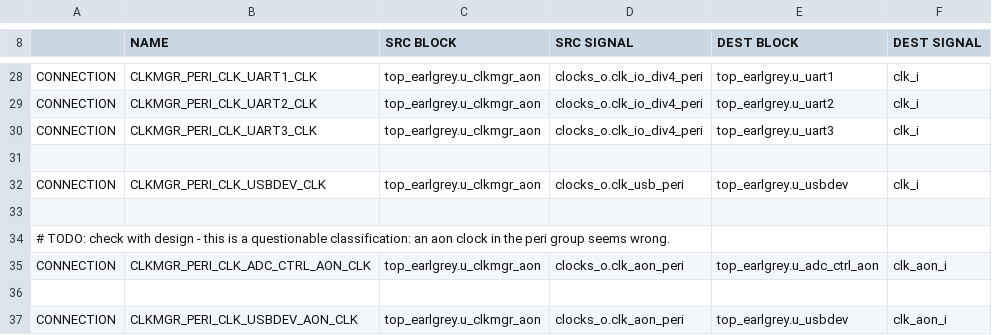
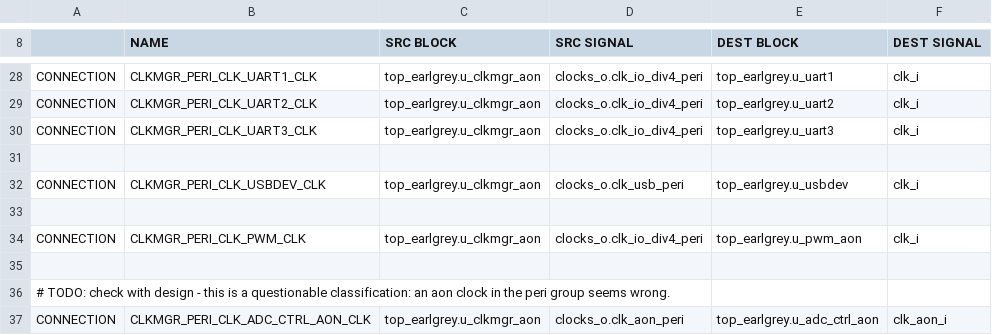
Before and after one commit to lowRISC/opentitan, a CSV file: hw/top_earlgrey/formal/conn_csvs/clkmgr_peri.csv, drawn as a sheet; only a part is shown, gaps mark what is left out; the shorter side is filled out with more unchanged rows; the diff names each change by its address in the sheet, - before the commit and + after, or states it on an @@ line.

```diff
--- a/hw/top_earlgrey/formal/conn_csvs/clkmgr_peri.csv
+++ b/hw/top_earlgrey/formal/conn_csvs/clkmgr_peri.csv
+row 34: CONNECTION | CLKMGR_PERI_CLK_PWM_CLK | top_earlgrey.u_clkmgr_aon | clocks_o.clk_io_div4_peri | top_earlgrey.u_pwm_aon | clk_i
+row 35: (empty)
```
Also changed, not shown: hw/top_earlgrey/formal/conn_csvs/clkmgr_cg_en.csv, hw/top_earlgrey/formal/conn_csvs/clkmgr_infra.csv, 3 other files.
